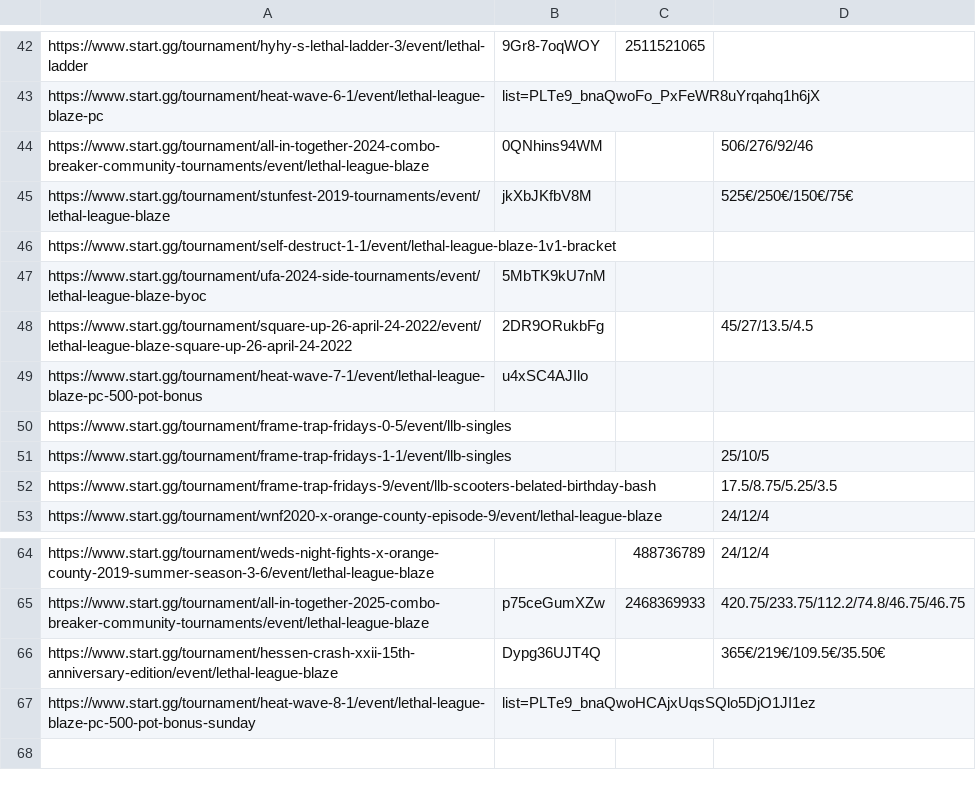
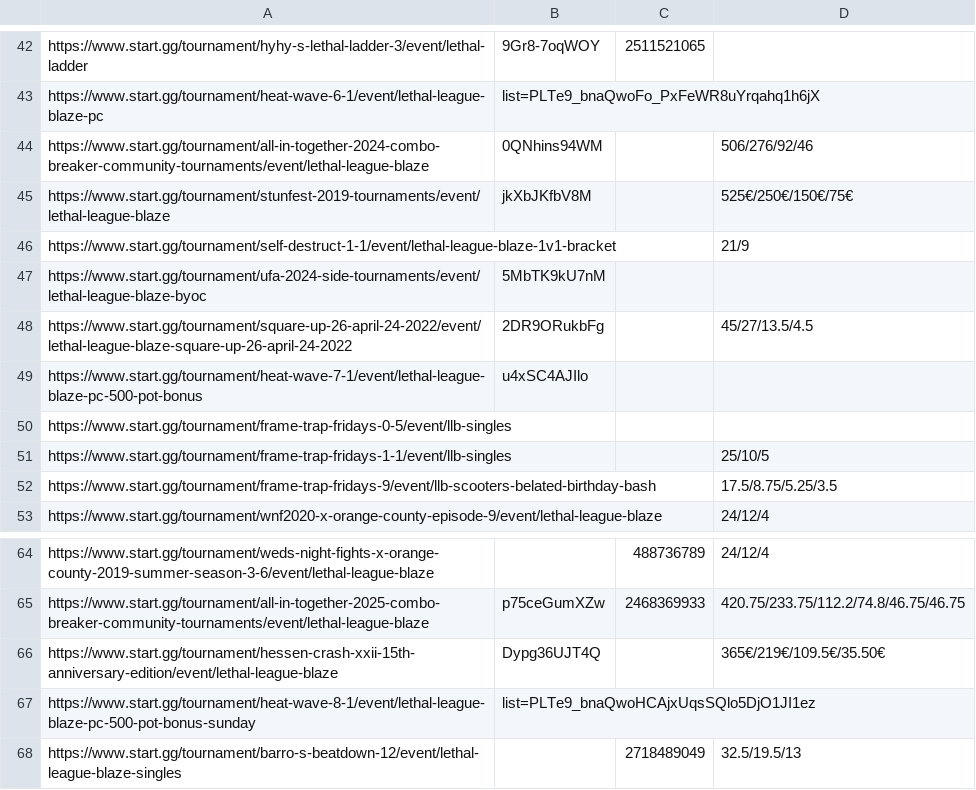
Before and after one commit to aTastyT0ast/llbpro, a CSV file: gg/gg_tourneys.csv, drawn as a sheet; only a part is shown, gaps mark what is left out.

Commit message:
Fix missing tourney type information for gg tourneys. Finally use pagination api for getting all gg tournament information.

```diff
--- a/gg/gg_tourneys.csv
+++ b/gg/gg_tourneys.csv
@@ -45,3 +45,3 @@ https://www.start.gg/tournament/all-in-together-2024-combo-breaker-community-tou
 https://www.start.gg/tournament/stunfest-2019-tournaments/event/lethal-league-blaze,jkXbJKfbV8M,,525€/250€/150€/75€
-https://www.start.gg/tournament/self-destruct-1-1/event/lethal-league-blaze-1v1-bracket,,,
+https://www.start.gg/tournament/self-destruct-1-1/event/lethal-league-blaze-1v1-bracket,,,21/9
 https://www.start.gg/tournament/ufa-2024-side-tournaments/event/lethal-league-blaze-byoc,5MbTK9kU7nM,,
@@ -67 +67,2 @@ https://www.start.gg/tournament/hessen-crash-xxii-15th-anniversary-edition/event
 https://www.start.gg/tournament/heat-wave-8-1/event/lethal-league-blaze-pc-500-pot-bonus-sunday,list=PLTe9_bnaQwoHCAjxUqsSQlo5DjO1JI1ez,,
+https://www.start.gg/tournament/barro-s-beatdown-12/event/lethal-league-blaze-singles,,2718489049,32.5/19.5/13
```
Also changed, not shown: gg/map_unregistered_gg_players.csv, 5 other files.
